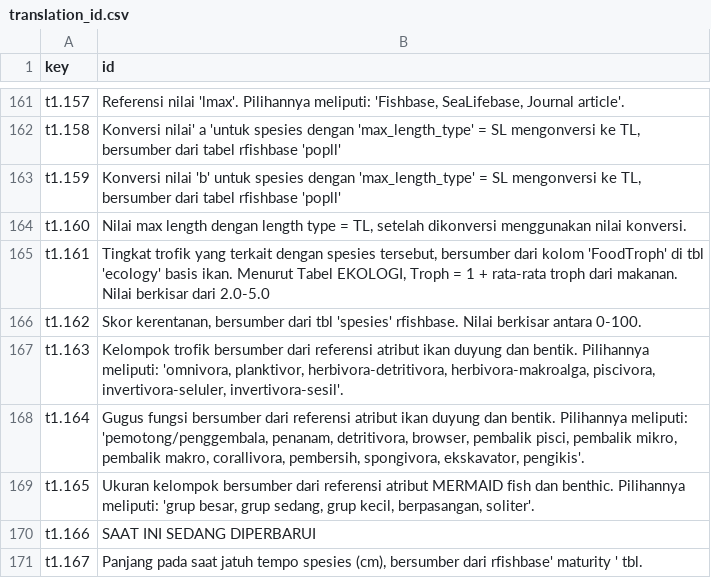
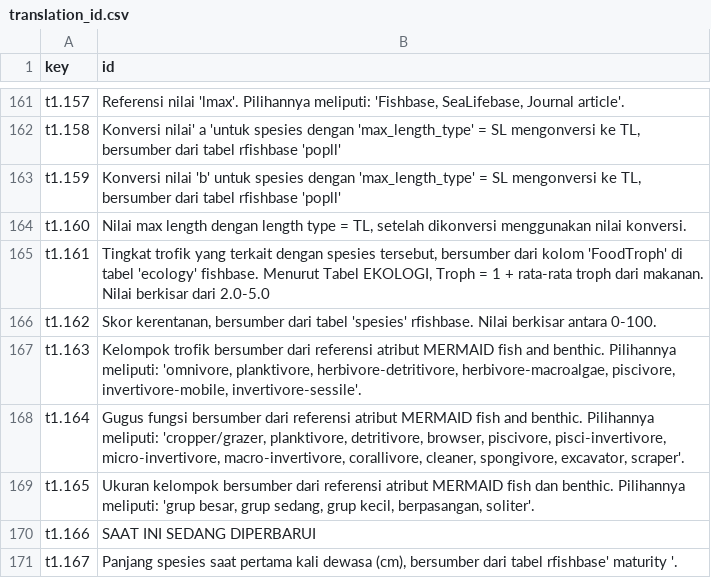
Before and after one commit to Barefoot-Ocean/Partner-Manual, a CSV file: pages/reference_files/data/translation_id.csv, drawn as a sheet; only a part is shown, gaps mark what is left out; the diff covers the shown part only.

Commit message:
Update id translation

```diff
--- a/pages/reference_files/data/translation_id.csv
+++ b/pages/reference_files/data/translation_id.csv
@@ -164,8 +164,8 @@ t1.159,"Konversi nilai 'b' untuk spesies dengan 'max_length_type' = SL mengonver
 t1.160,"Nilai max length dengan length type = TL, setelah dikonversi menggunakan nilai konversi."
-t1.161,"Tingkat trofik yang terkait dengan spesies tersebut, bersumber dari kolom 'FoodTroph' di tbl 'ecology' basis ikan. Menurut Tabel EKOLOGI, Troph = 1 + rata-rata troph dari makanan. Nilai berkisar dari 2.0-5.0"
-t1.162,"Skor kerentanan, bersumber dari tbl 'spesies' rfishbase. Nilai berkisar antara 0-100."
-t1.163,"Kelompok trofik bersumber dari referensi atribut ikan duyung dan bentik. Pilihannya meliputi: 'omnivora, planktivor, herbivora-detritivora, herbivora-makroalga, piscivora, invertivora-seluler, invertivora-sesil'."
-t1.164,"Gugus fungsi bersumber dari referensi atribut ikan duyung dan bentik. Pilihannya meliputi: 'pemotong/penggembala, penanam, detritivora, browser, pembalik pisci, pembalik mikro, pembalik makro, corallivora, pembersih, spongivora, ekskavator, pengikis'."
+t1.161,"Tingkat trofik yang terkait dengan spesies tersebut, bersumber dari kolom 'FoodTroph' di tabel 'ecology' fishbase. Menurut Tabel EKOLOGI, Troph = 1 + rata-rata troph dari makanan. Nilai berkisar dari 2.0-5.0"
+t1.162,"Skor kerentanan, bersumber dari tabel 'spesies' rfishbase. Nilai berkisar antara 0-100."
+t1.163,"Kelompok trofik bersumber dari referensi atribut MERMAID fish and benthic. Pilihannya meliputi: 'omnivore, planktivore, herbivore-detritivore, herbivore-macroalgae, piscivore, invertivore-mobile, invertivore-sessile'."
+t1.164,"Gugus fungsi bersumber dari referensi atribut MERMAID fish and benthic. Pilihannya meliputi: 'cropper/grazer, planktivore, detritivore, browser, piscivore, pisci-invertivore, micro-invertivore, macro-invertivore, corallivore, cleaner, spongivore, excavator, scraper'."
 t1.165,"Ukuran kelompok bersumber dari referensi atribut MERMAID fish dan benthic. Pilihannya meliputi: 'grup besar, grup sedang, grup kecil, berpasangan, soliter'."
 t1.166,SAAT INI SEDANG DIPERBARUI
-t1.167,"Panjang pada saat jatuh tempo spesies (cm), bersumber dari rfishbase' maturity ' tbl."
+t1.167,"Panjang spesies saat pertama kali dewasa (cm), bersumber dari tabel rfishbase' maturity '."
```
Also changed, not shown: 20 edited cells elsewhere in this file, 1 other file.
